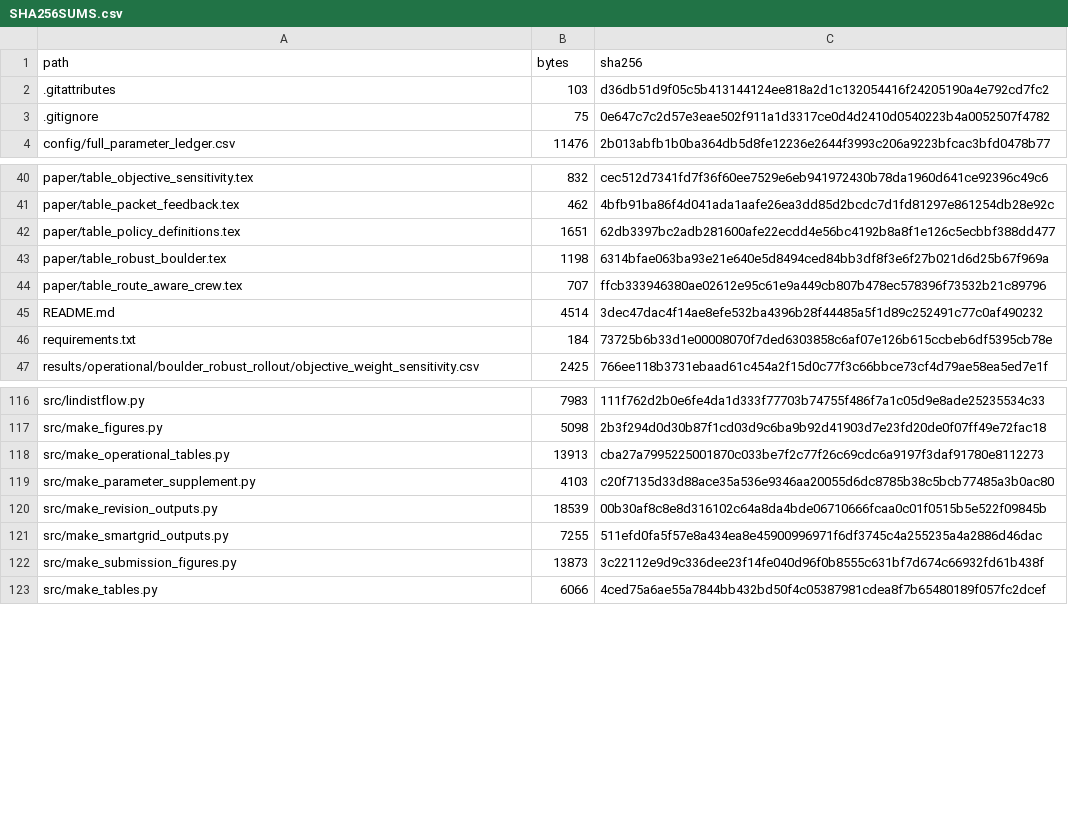
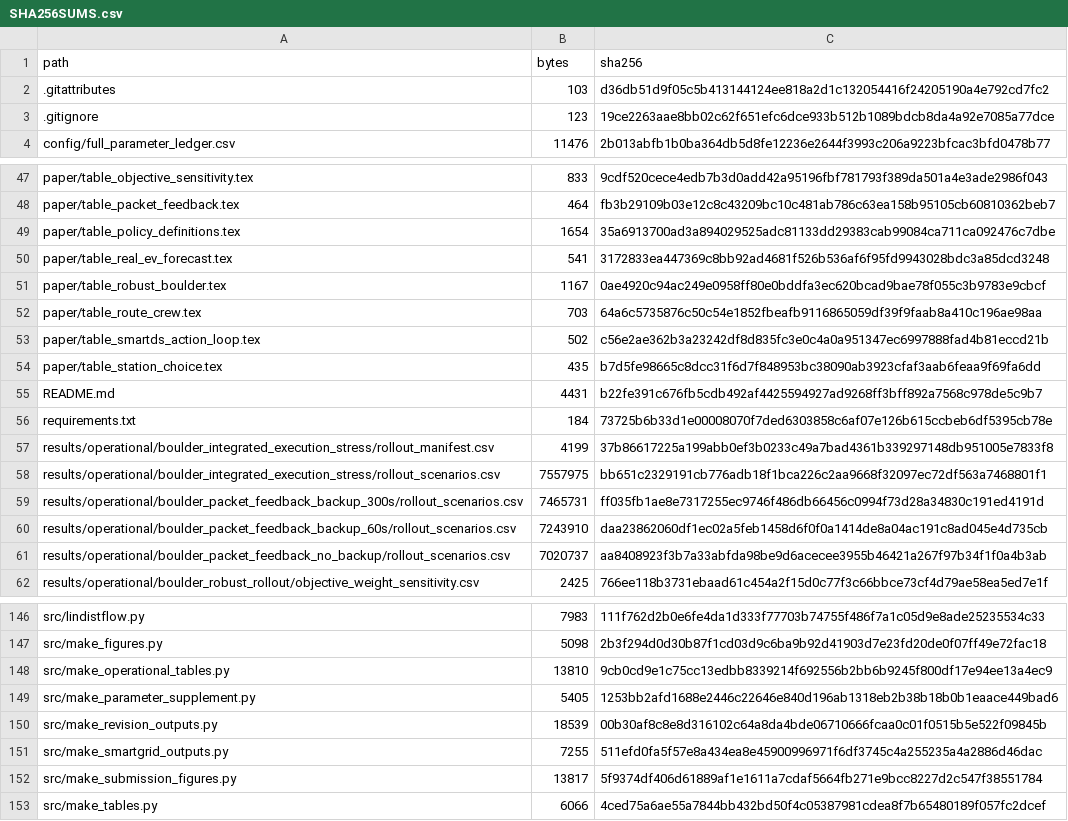
Before and after one commit to ahshicr/TSG-01697-2026-reproducibility, a CSV file: SHA256SUMS.csv, drawn as a sheet; only a part is shown, gaps mark what is left out; the diff covers the shown part only.

```diff
--- a/SHA256SUMS.csv
+++ b/SHA256SUMS.csv
@@ -2,3 +2,3 @@
 ".gitattributes","103","d36db51d9f05c5b413144124ee818a2d1c132054416f24205190a4e792cd7fc2"
-".gitignore","75","0e647c7c2d57e3eae502f911a1d3317ce0d4d2410d0540223b4a0052507f4782"
+".gitignore","123","19ce2263aae8bb02c62f651efc6dce933b512b1089bdcb8da4a92e7085a77dce"
 "config/full_parameter_ledger.csv","11476","2b013abfb1b0ba364db5d8fe12236e2644f3993c206a9223bfcac3bfd0478b77"
@@ -40,8 +47,16 @@
-"paper/table_objective_sensitivity.tex","832","cec512d7341fd7f36f60ee7529e6eb941972430b78da1960d641ce92396c49c6"
-"paper/table_packet_feedback.tex","462","4bfb91ba86f4d041ada1aafe26ea3dd85d2bcdc7d1fd81297e861254db28e92c"
-"paper/table_policy_definitions.tex","1651","62db3397bc2adb281600afe22ecdd4e56bc4192b8a8f1e126c5ecbbf388dd477"
-"paper/table_robust_boulder.tex","1198","6314bfae063ba93e21e640e5d8494ced84bb3df8f3e6f27b021d6d25b67f969a"
-"paper/table_route_aware_crew.tex","707","ffcb333946380ae02612e95c61e9a449cb807b478ec578396f73532b21c89796"
-"README.md","4514","3dec47dac4f14ae8efe532ba4396b28f44485a5f1d89c252491c77c0af490232"
+"paper/table_objective_sensitivity.tex","833","9cdf520cece4edb7b3d0add42a95196fbf781793f389da501a4e3ade2986f043"
+"paper/table_packet_feedback.tex","464","fb3b29109b03e12c8c43209bc10c481ab786c63ea158b95105cb60810362beb7"
+"paper/table_policy_definitions.tex","1654","35a6913700ad3a894029525adc81133dd29383cab99084ca711ca092476c7dbe"
+"paper/table_real_ev_forecast.tex","541","3172833ea447369c8bb92ad4681f526b536af6f95fd9943028bdc3a85dcd3248"
+"paper/table_robust_boulder.tex","1167","0ae4920c94ac249e0958ff80e0bddfa3ec620bcad9bae78f055c3b9783e9cbcf"
+"paper/table_route_crew.tex","703","64a6c5735876c50c54e1852fbeafb9116865059df39f9faab8a410c196ae98aa"
+"paper/table_smartds_action_loop.tex","502","c56e2ae362b3a23242df8d835fc3e0c4a0a951347ec6997888fad4b81eccd21b"
+"paper/table_station_choice.tex","435","b7d5fe98665c8dcc31f6d7f848953bc38090ab3923cfaf3aab6feaa9f69fa6dd"
+"README.md","4431","b22fe391c676fb5cdb492af4425594927ad9268ff3bff892a7568c978de5c9b7"
 "requirements.txt","184","73725b6b33d1e00008070f7ded6303858c6af07e126b615ccbeb6df5395cb78e"
+"results/operational/boulder_integrated_execution_stress/rollout_manifest.csv","4199","37b86617225a199abb0ef3b0233c49a7bad4361b339297148db951005e7833f8"
+"results/operational/boulder_integrated_execution_stress/rollout_scenarios.csv","7557975","bb651c2329191cb776adb18f1bca226c2aa9668f32097ec72df563a7468801f1"
+"results/operational/boulder_packet_feedback_backup_300s/rollout_scenarios.csv","7465731","ff035fb1ae8e7317255ec9746f486db66456c0994f73d28a34830c191ed4191d"
+"results/operational/boulder_packet_feedback_backup_60s/rollout_scenarios.csv","7243910","daa23862060df1ec02a5feb1458d6f0f0a1414de8a04ac191c8ad045e4d735cb"
+"results/operational/boulder_packet_feedback_no_backup/rollout_scenarios.csv","7020737","aa8408923f3b7a33abfda98be9d6acecee3955b46421a267f97b34f1f0a4b3ab"
 "results/operational/boulder_robust_rollout/objective_weight_sensitivity.csv","2425","766ee118b3731ebaad61c454a2f15d0c77f3c66bbce73cf4d79ae58ea5ed7e1f"
@@ -117,7 +147,7 @@
 "src/make_figures.py","5098","2b3f294d0d30b87f1cd03d9c6ba9b92d41903d7e23fd20de0f07ff49e72fac18"
-"src/make_operational_tables.py","13913","cba27a7995225001870c033be7f2c77f26c69cdc6a9197f3daf91780e8112273"
-"src/make_parameter_supplement.py","4103","c20f7135d33d88ace35a536e9346aa20055d6dc8785b38c5bcb77485a3b0ac80"
+"src/make_operational_tables.py","13810","9cb0cd9e1c75cc13edbb8339214f692556b2bb6b9245f800df17e94ee13a4ec9"
+"src/make_parameter_supplement.py","5405","1253bb2afd1688e2446c22646e840d196ab1318eb2b38b18b0b1eaace449bad6"
 "src/make_revision_outputs.py","18539","00b30af8c8e8d316102c64a8da4bde06710666fcaa0c01f0515b5e522f09845b"
 "src/make_smartgrid_outputs.py","7255","511efd0fa5f57e8a434ea8e45900996971f6df3745c4a255235a4a2886d46dac"
-"src/make_submission_figures.py","13873","3c22112e9d9c336dee23f14fe040d96f0b8555c631bf7d674c66932fd61b438f"
+"src/make_submission_figures.py","13817","5f9374df406d61889af1e1611a7cdaf5664fb271e9bcc8227d2c547f38551784"
 "src/make_tables.py","6066","4ced75a6ae55a7844bb432bd50f4c05387981cdea8f7b65480189f057fc2dcef"
```
Also changed, not shown: 22 added rows and 27 edited cells elsewhere in this file, 55 other files.
